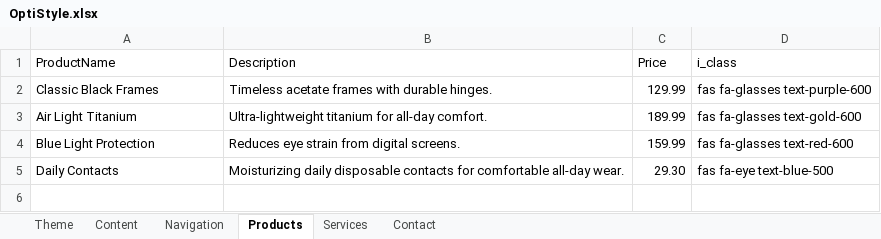
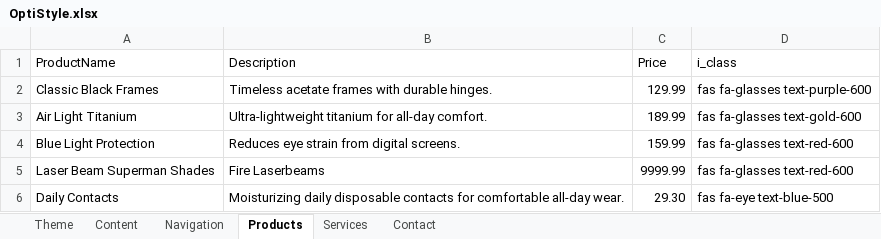
Before and after one commit to geneboo/GBnfo, an Excel workbook: OptiStyle.xlsx, sheet Products, drawn as a sheet; values as stored, in another font and other column widths than the file's, no borders; the diff names each change by its address in the sheet, - before the commit and + after, or states it on an @@ line.

```diff
--- a/OptiStyle.xlsx (sheet Products)
+++ b/OptiStyle.xlsx (sheet Products)
+row 5: Laser Beam Superman Shades | Fire Laserbeams | 9999.99 | fas fa-glasses text-red-600
```
Also changed, not shown: sheet Navigation, 1 other file.
